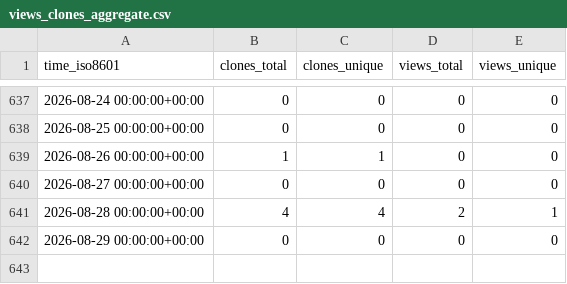
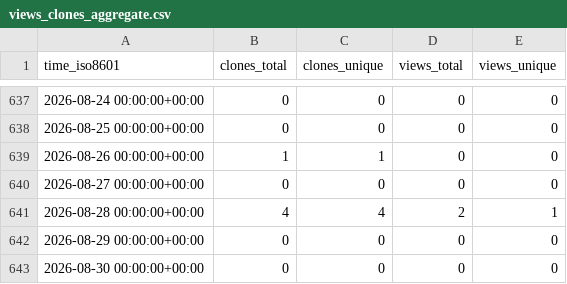
Before and after one commit to cloudkeep-io/ck-public-repo-stats, a CSV file: cloudkeep-io/ebs-pricing/ghrs-data/views_clones_aggregate.csv, drawn as a sheet; only a part is shown, gaps mark what is left out; the diff names each change by its address in the sheet, - before the commit and + after, or states it on an @@ line.

```diff
--- a/cloudkeep-io/ebs-pricing/ghrs-data/views_clones_aggregate.csv
+++ b/cloudkeep-io/ebs-pricing/ghrs-data/views_clones_aggregate.csv
+row 643: 2026-08-30 00:00:00+00:00 | 0 | 0 | 0 | 0
```
Also changed, not shown: 1 other file.
